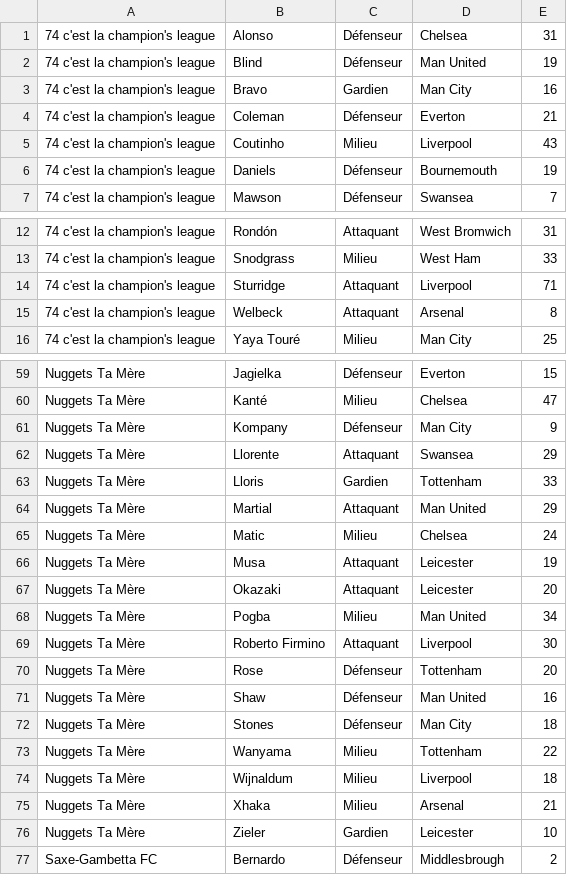
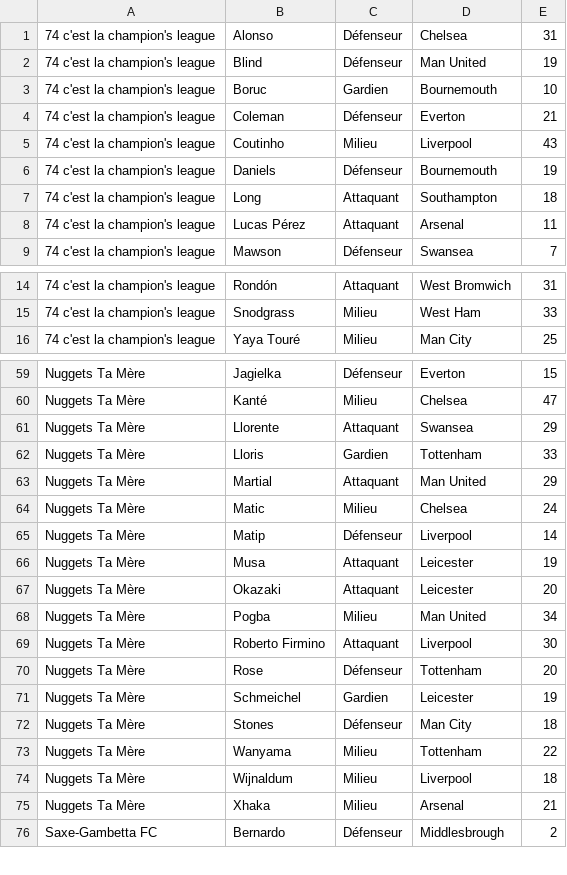
Before and after one commit to hdurix/mpg, a CSV file: mpg-en.csv, drawn as a sheet; only a part is shown, gaps mark what is left out; removed rows and columns are numbered as before the commit, all else as after; the diff names each change by its address in the sheet, - before the commit and + after, or states it on an @@ line.

Commit message:
automatical commit

```diff
--- a/mpg-en.csv
+++ b/mpg-en.csv
-row 3: 74 c'est la champion's league | Bravo | Gardien | Man City | 16
+row 3: 74 c'est la champion's league | Boruc | Gardien | Bournemouth | 10
+row 7: 74 c'est la champion's league | Long | Attaquant | Southampton | 18
+row 8: 74 c'est la champion's league | Lucas Pérez | Attaquant | Arsenal | 11
-row 14: 74 c'est la champion's league | Sturridge | Attaquant | Liverpool | 71
-row 15: 74 c'est la champion's league | Welbeck | Attaquant | Arsenal | 8
-row 61: Nuggets Ta Mère | Kompany | Défenseur | Man City | 9
+row 65: Nuggets Ta Mère | Matip | Défenseur | Liverpool | 14
-row 71: Nuggets Ta Mère | Shaw | Défenseur | Man United | 16
+row 71: Nuggets Ta Mère | Schmeichel | Gardien | Leicester | 19
-row 76: Nuggets Ta Mère | Zieler | Gardien | Leicester | 10
```
